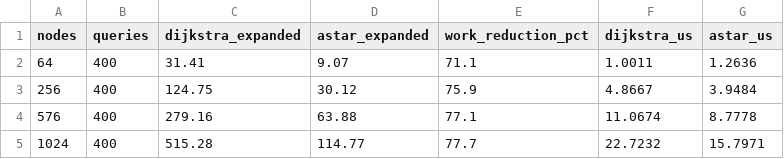
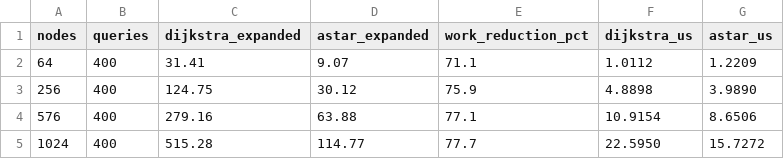
Before and after one commit to adivishall/safetrail, a CSV file: bench/results/routing.csv, drawn as a sheet.

```diff
--- a/bench/results/routing.csv
+++ b/bench/results/routing.csv
@@ -1,5 +1,5 @@
 nodes,queries,dijkstra_expanded,astar_expanded,work_reduction_pct,dijkstra_us,astar_us
-64,400,31.41,9.07,71.1,1.0011,1.2636
-256,400,124.75,30.12,75.9,4.8667,3.9484
-576,400,279.16,63.88,77.1,11.0674,8.7778
-1024,400,515.28,114.77,77.7,22.7232,15.7971
+64,400,31.41,9.07,71.1,1.0112,1.2209
+256,400,124.75,30.12,75.9,4.8898,3.9890
+576,400,279.16,63.88,77.1,10.9154,8.6506
+1024,400,515.28,114.77,77.7,22.5950,15.7272
```
Also changed, not shown: bench/results/index_scaling.csv, bench/results/versioned_index.csv, 4 other files.
